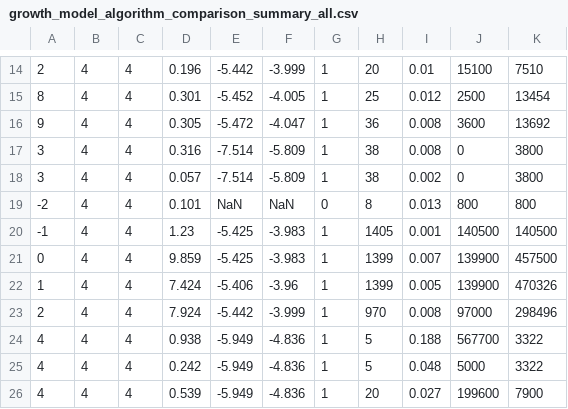
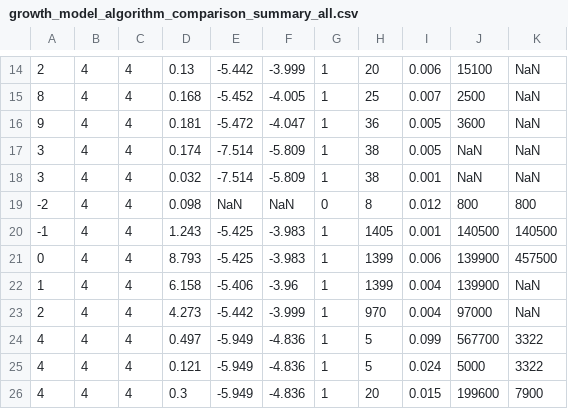
Before and after one commit to takeshi-fukasawa/dynamic_opt_conti_action, a CSV file: growth_model_elastic_labor_supply/results/growth_model_algorithm_comparison_summary_all.csv, drawn as a sheet; only a part is shown, gaps mark what is left out; the diff covers the shown part only.

```diff
--- a/growth_model_elastic_labor_supply/results/growth_model_algorithm_comparison_summary_all.csv
+++ b/growth_model_elastic_labor_supply/results/growth_model_algorithm_comparison_summary_all.csv
@@ -14,13 +14,13 @@
-2,4,4,0.196,-5.442,-3.999,1,20,0.01,15100,7510
-8,4,4,0.301,-5.452,-4.005,1,25,0.012,2500,13454
-9,4,4,0.305,-5.472,-4.047,1,36,0.008,3600,13692
-3,4,4,0.316,-7.514,-5.809,1,38,0.008,0,3800
-3,4,4,0.057,-7.514,-5.809,1,38,0.002,0,3800
--2,4,4,0.101,NaN,NaN,0,8,0.013,800,800
--1,4,4,1.23,-5.425,-3.983,1,1405,0.001,140500,140500
-0,4,4,9.859,-5.425,-3.983,1,1399,0.007,139900,457500
-1,4,4,7.424,-5.406,-3.96,1,1399,0.005,139900,470326
-2,4,4,7.924,-5.442,-3.999,1,970,0.008,97000,298496
-4,4,4,0.938,-5.949,-4.836,1,5,0.188,567700,3322
-4,4,4,0.242,-5.949,-4.836,1,5,0.048,5000,3322
-4,4,4,0.539,-5.949,-4.836,1,20,0.027,199600,7900
+2,4,4,0.13,-5.442,-3.999,1,20,0.006,15100,NaN
+8,4,4,0.168,-5.452,-4.005,1,25,0.007,2500,NaN
+9,4,4,0.181,-5.472,-4.047,1,36,0.005,3600,NaN
+3,4,4,0.174,-7.514,-5.809,1,38,0.005,NaN,NaN
+3,4,4,0.032,-7.514,-5.809,1,38,0.001,NaN,NaN
+-2,4,4,0.098,NaN,NaN,0,8,0.012,800,800
+-1,4,4,1.243,-5.425,-3.983,1,1405,0.001,140500,140500
+0,4,4,8.793,-5.425,-3.983,1,1399,0.006,139900,457500
+1,4,4,6.158,-5.406,-3.96,1,1399,0.004,139900,NaN
+2,4,4,4.273,-5.442,-3.999,1,970,0.004,97000,NaN
+4,4,4,0.497,-5.949,-4.836,1,5,0.099,567700,3322
+4,4,4,0.121,-5.949,-4.836,1,5,0.024,5000,3322
+4,4,4,0.3,-5.949,-4.836,1,20,0.015,199600,7900
```
Also changed, not shown: 67 edited cells elsewhere in this file, growth_model_elastic_labor_supply/results/growth_model_algorithm_comparison_summary_all_endogenous.csv, growth_model_elastic_labor_supply/results/growth_model_algorithm_comparison_summary_all_relative.csv, 3 other files.
